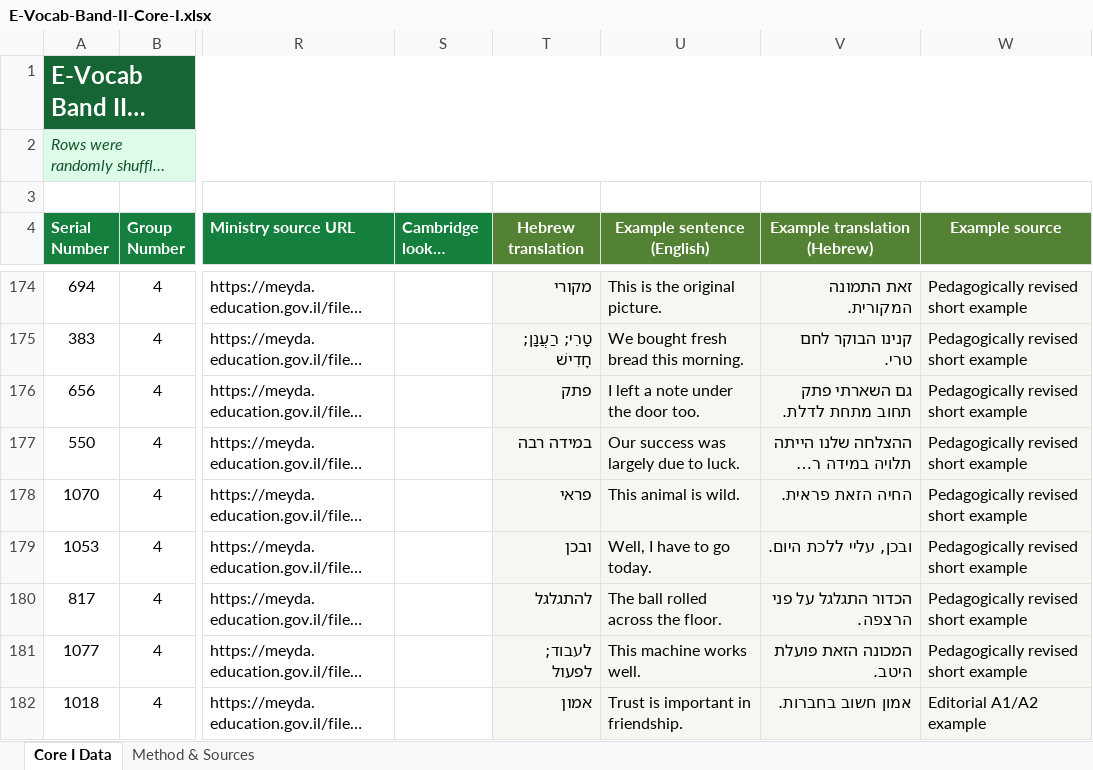
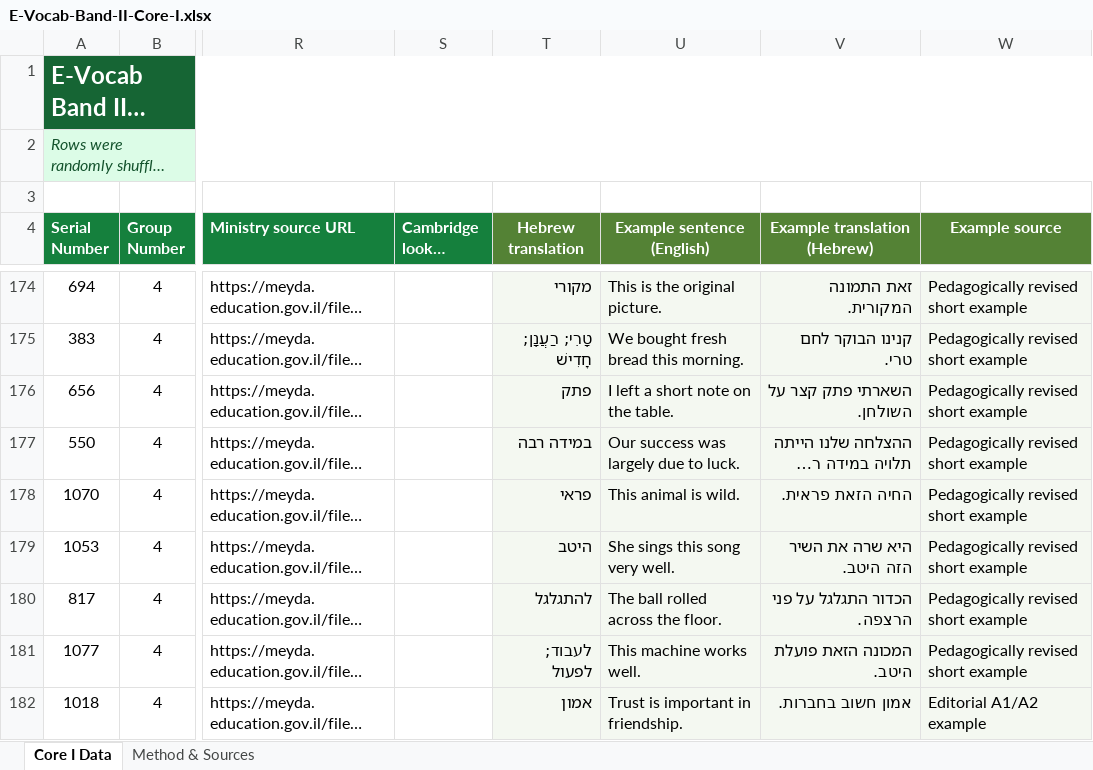
Before and after one commit to Simonh68/E-Vocab-Band-II, an Excel workbook: data/E-Vocab-Band-II-Core-I.xlsx, sheet Core I Data, drawn as a sheet; only a part is shown, gaps mark what is left out; long unchanged cells end in …; values as stored, in another font and other column widths than the file's, no borders; conditional formats and table styles not drawn; the diff covers the shown part only; the diff names each change by its address in the sheet, - before the commit and + after, or states it on an @@ line.

```diff
--- a/data/E-Vocab-Band-II-Core-I.xlsx (sheet Core I Data)
+++ b/data/E-Vocab-Band-II-Core-I.xlsx (sheet Core I Data)
-U176 (Example sentence (English)): I left a note under the door too.
+U176 (Example sentence (English)): I left a short note on the table.
-V176 (Example translation (Hebrew)): גם השארתי פתק תחוב מתחת לדלת.
+V176 (Example translation (Hebrew)): השארתי פתק קצר על השולחן.
-T179 (Hebrew translation): ובכן
+T179 (Hebrew translation): היטב
-U179 (Example sentence (English)): Well, I have to go today.
+U179 (Example sentence (English)): She sings this song very well.
-V179 (Example translation (Hebrew)): ובכן, עליי ללכת היום.
+V179 (Example translation (Hebrew)): היא שרה את השיר הזה היטב.
```
Also changed, not shown: 6 edited cells elsewhere in this sheet, data/E-Vocab-Band-II-Core-II.xlsx, 4 other files.
